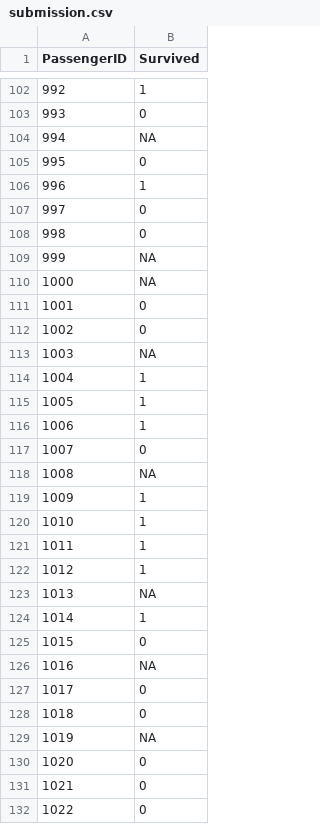
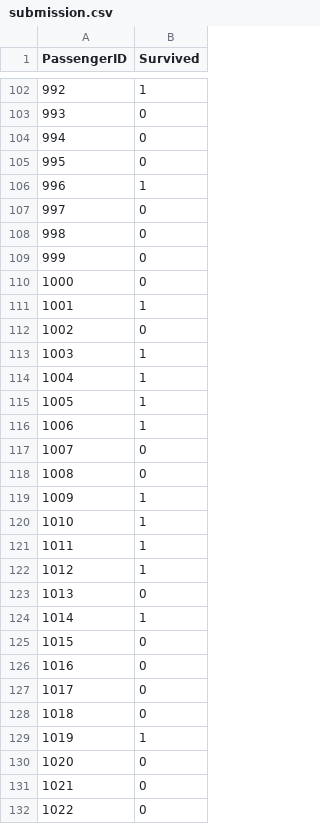
Before and after one commit to YvesLangstonMays/Kaggle-Titantic, a CSV file: R/submission.csv, drawn as a sheet; only a part is shown, gaps mark what is left out; the diff covers the shown part only.

```diff
--- a/R/submission.csv
+++ b/R/submission.csv
@@ -103,3 +103,3 @@
 993,"0"
-994,NA
+994,"0"
 995,"0"
@@ -108,7 +108,7 @@
 998,"0"
-999,NA
-1000,NA
-1001,"0"
+999,"0"
+1000,"0"
+1001,"1"
 1002,"0"
-1003,NA
+1003,"1"
 1004,"1"
@@ -117,3 +117,3 @@
 1007,"0"
-1008,NA
+1008,"0"
 1009,"1"
@@ -122,9 +122,9 @@
 1012,"1"
-1013,NA
+1013,"0"
 1014,"1"
 1015,"0"
-1016,NA
+1016,"0"
 1017,"0"
 1018,"0"
-1019,NA
+1019,"1"
 1020,"0"
```
Also changed, not shown: 120 edited cells elsewhere in this file, 1 other file.
